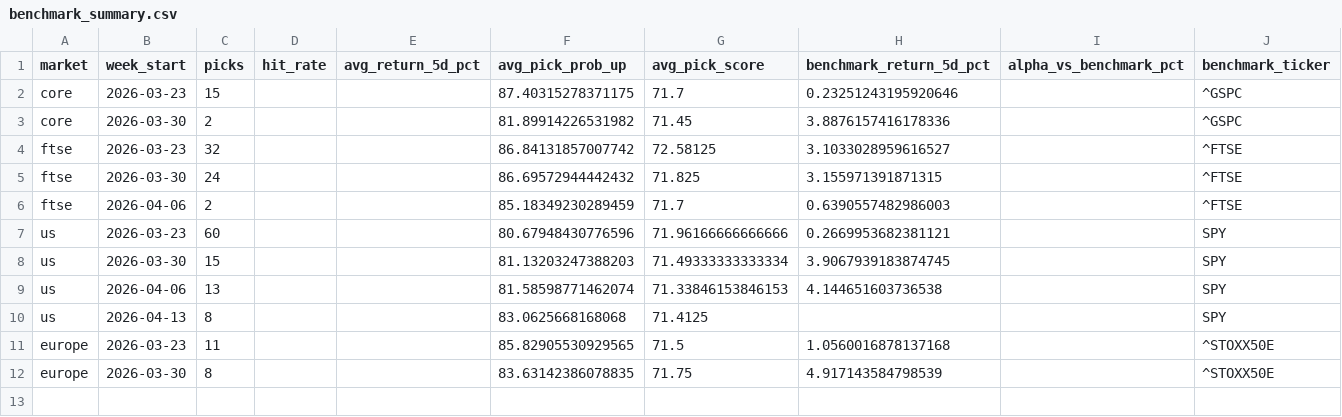
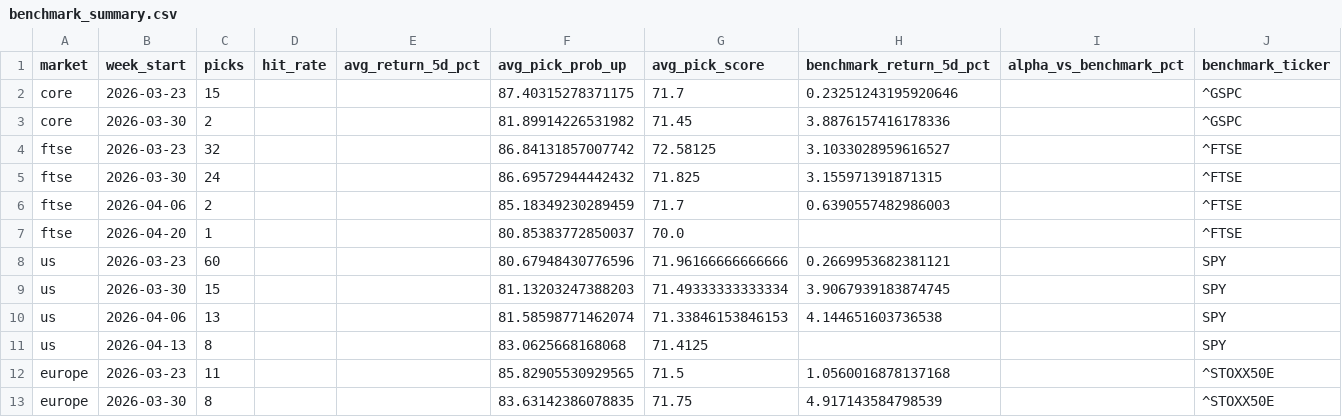
Before and after one commit to Toby0603/AlphaRank, a CSV file: benchmark_summary.csv, drawn as a sheet.

```diff
--- a/benchmark_summary.csv
+++ b/benchmark_summary.csv
@@ -6,2 +6,3 @@ ftse,2026-03-30,24,,,86.69572944442432,71.825,3.155971391871315,,^FTSE
 ftse,2026-04-06,2,,,85.18349230289459,71.7,0.6390557482986003,,^FTSE
+ftse,2026-04-20,1,,,80.85383772850037,70.0,,,^FTSE
 us,2026-03-23,60,,,80.67948430776596,71.96166666666666,0.2669953682381121,,SPY
```
Also changed, not shown: performance_history.csv, results_core.csv, 3 other files.
